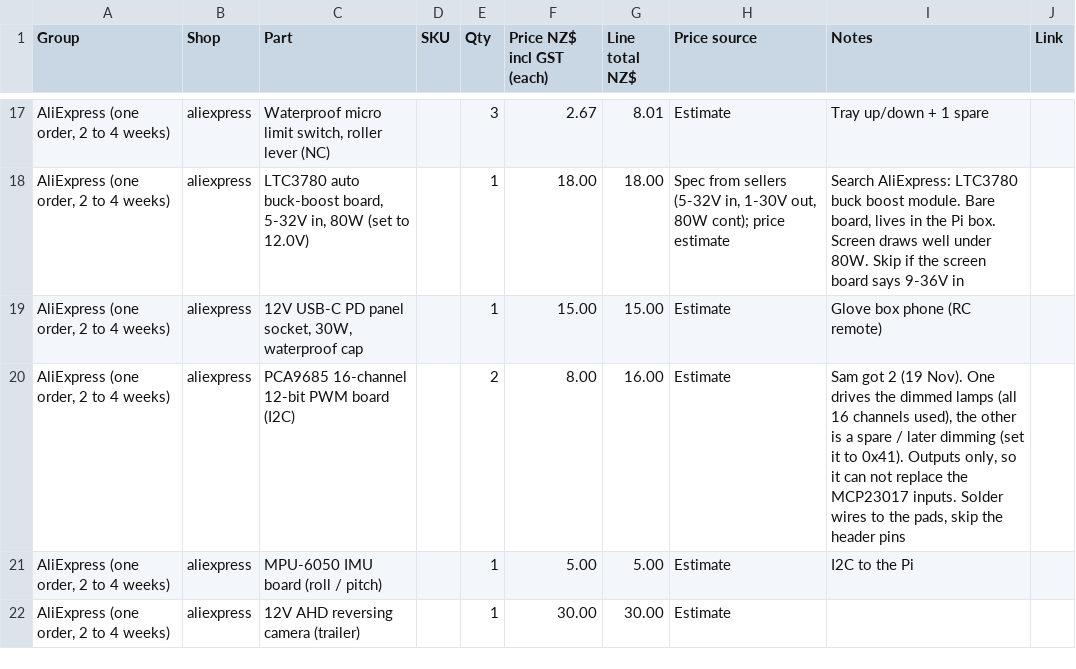
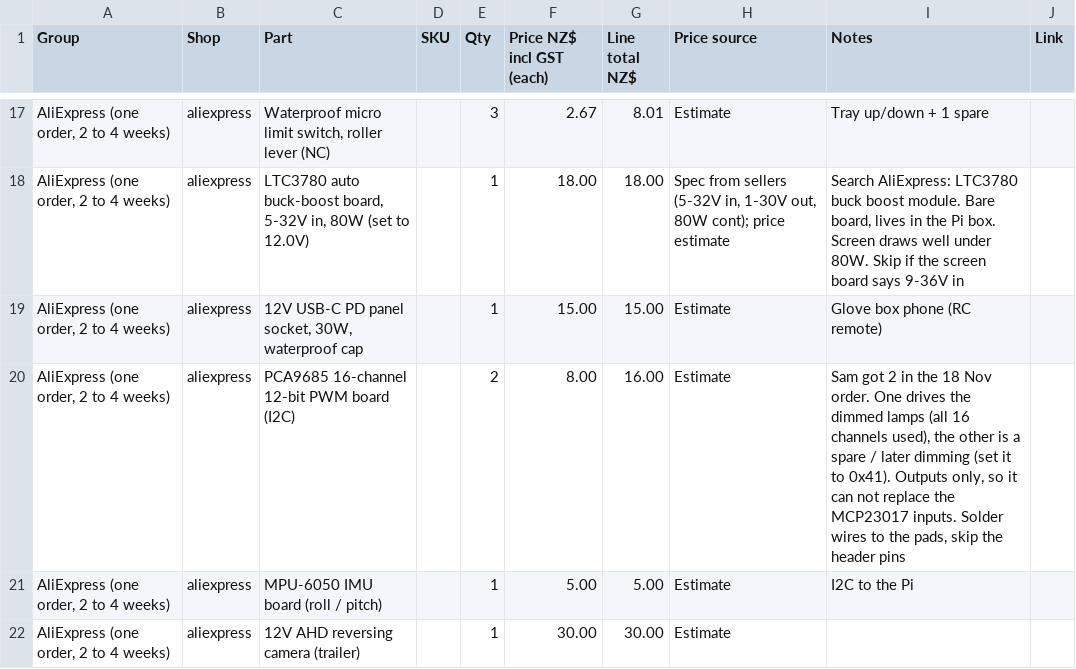
Before and after one commit to electrumnz/TERYXDACTL, a CSV file: docs/pbtech-order.csv, drawn as a sheet; only a part is shown, gaps mark what is left out; the diff names each change by its address in the sheet, - before the commit and + after, or states it on an @@ line.

```diff
--- a/docs/pbtech-order.csv
+++ b/docs/pbtech-order.csv
-I20 (Notes): …got 2 (19 Nov). One drives…
+I20 (Notes): …got 2 in the 18 Nov order. One drives…
```
Also changed, not shown: 2 other files.
